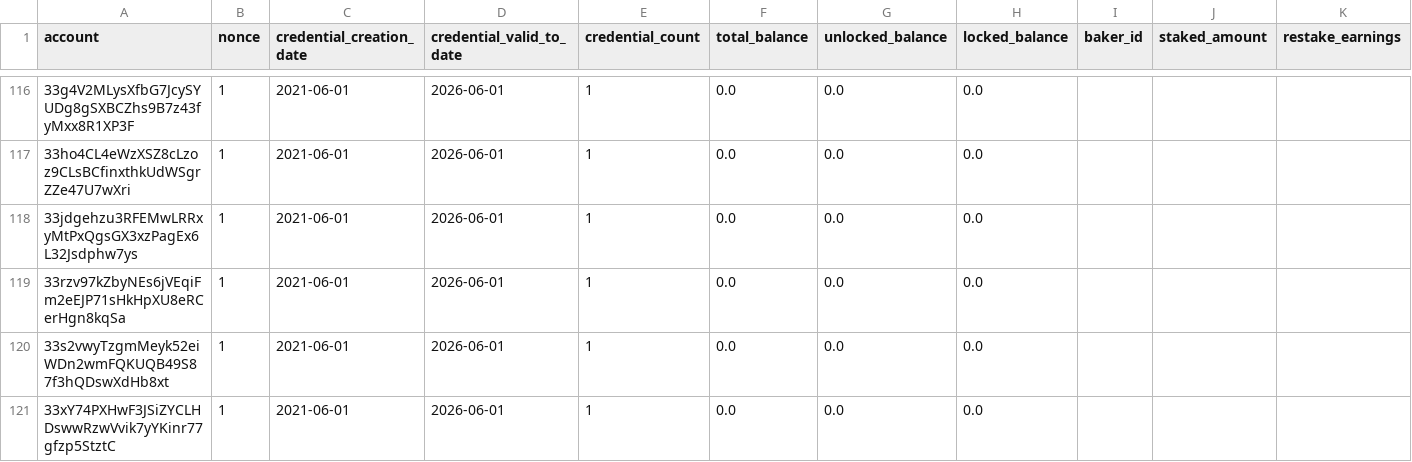
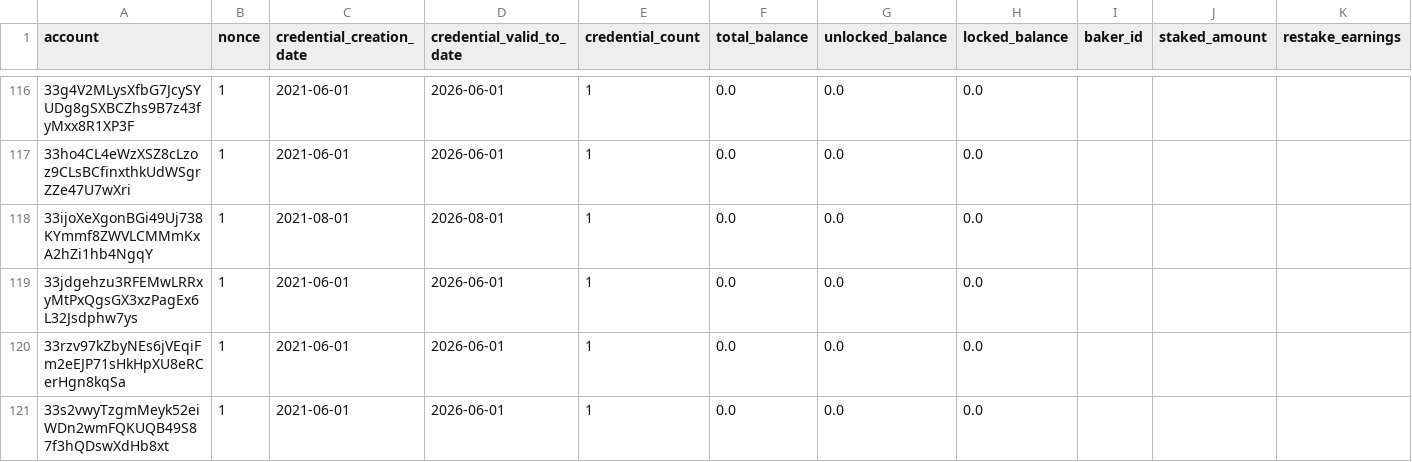
Before and after one commit to ccdexplorer/ccdexplorer-accounts, a CSV file: accounts.csv, drawn as a sheet; only a part is shown, gaps mark what is left out; the shorter side is filled out with more unchanged rows; rows hold the shown columns only; the diff covers the shown part only; the diff names each change by its address in the sheet, - before the commit and + after, or states it on an @@ line.

Commit message:
2021-08-03

```diff
--- a/accounts.csv
+++ b/accounts.csv
+row 118: 33ijoXeXgonBGi49Uj738KYmmf8ZWVLCMMmKxA2hZi1hb4NgqY | 1 | 2021-08-01 | 2026-08-01 | 1 | 0.0 | 0.0 | 0.0
```
Also changed, not shown: 7 added rows and 46 edited cells elsewhere in this file.
